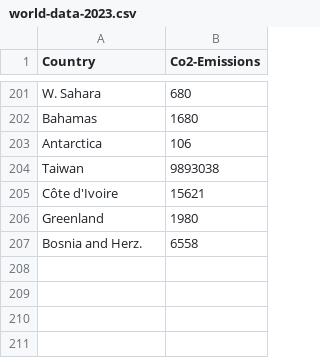
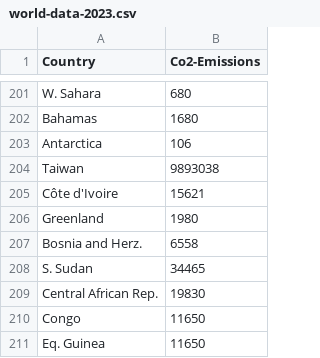
Before and after one commit to zeyuanliMonash/fit3179, a CSV file: world-data-2023.csv, drawn as a sheet; only a part is shown, gaps mark what is left out; the diff names each change by its address in the sheet, - before the commit and + after, or states it on an @@ line.

Commit message:
Update world-data-2023.csv

```diff
--- a/world-data-2023.csv
+++ b/world-data-2023.csv
+row 208: S. Sudan | 34465
+row 209: Central African Rep. | 19830
+row 210: Congo | 11650
+row 211: Eq. Guinea | 11650
```
